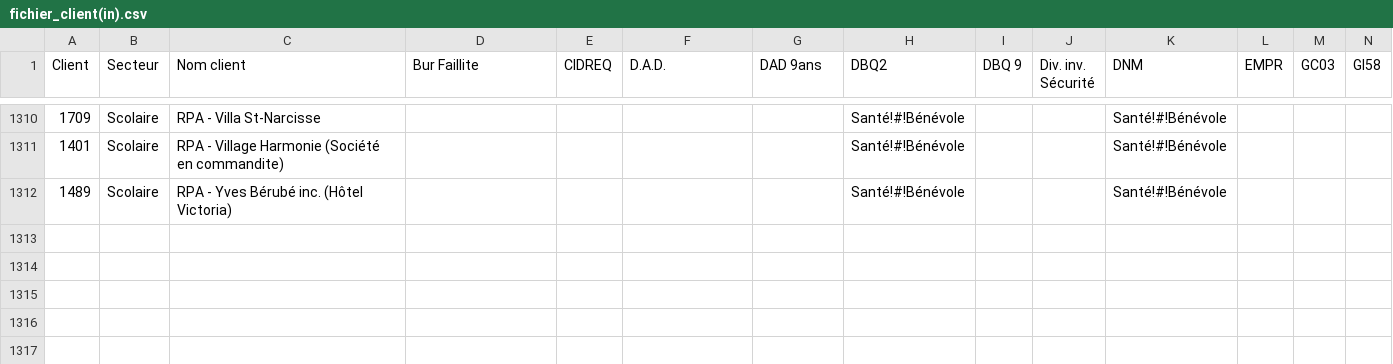
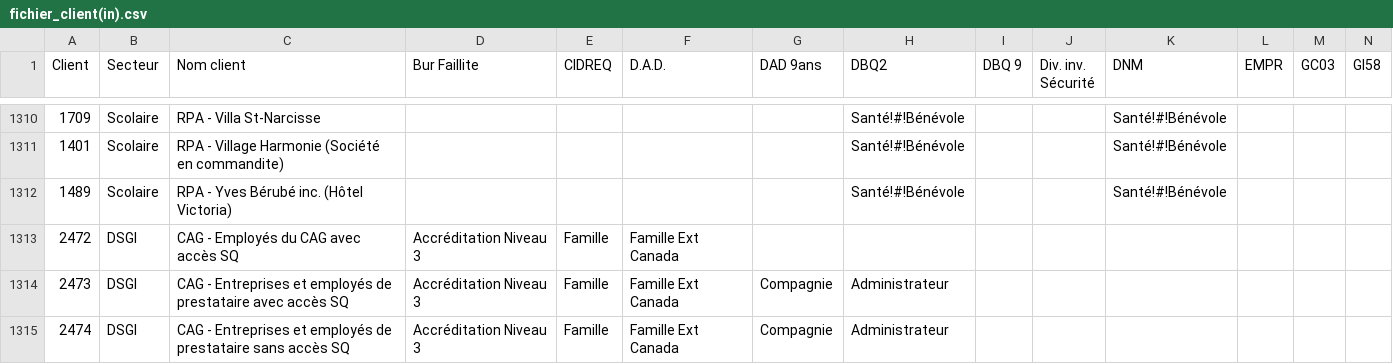
Before and after one commit to AudileMoon606/TT-Alimentation, a CSV file: fichier_client(in).csv, drawn as a sheet; only a part is shown, gaps mark what is left out; rows hold the shown columns only; the diff names each change by its address in the sheet, - before the commit and + after, or states it on an @@ line.

Commit message:
Added 3 new clients

```diff
--- a/fichier_client(in).csv
+++ b/fichier_client(in).csv
+row 1313: 2472 | DSGI | CAG - Employés du CAG avec accès SQ | Accréditation Niveau 3 | Famille | Famille Ext Canada
+row 1314: 2473 | DSGI | CAG - Entreprises et employés de prestataire avec accès SQ | Accréditation Niveau 3 | Famille | Famille Ext Canada | Compagnie | Administrateur
+row 1315: 2474 | DSGI | CAG - Entreprises et employés de prestataire sans accès SQ | Accréditation Niveau 3 | Famille | Famille Ext Canada | Compagnie | Administrateur
```
